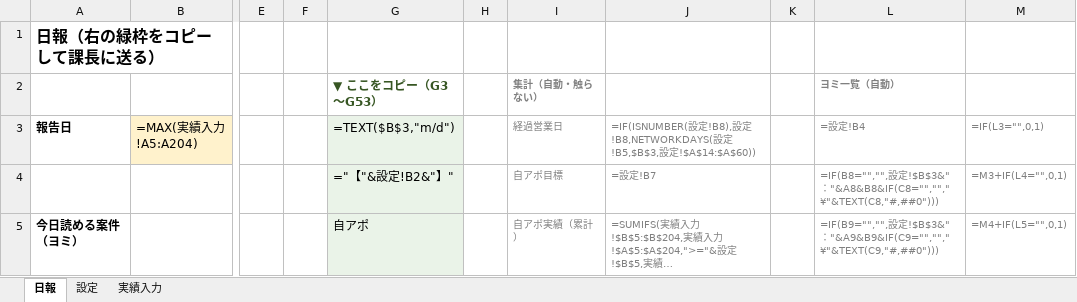
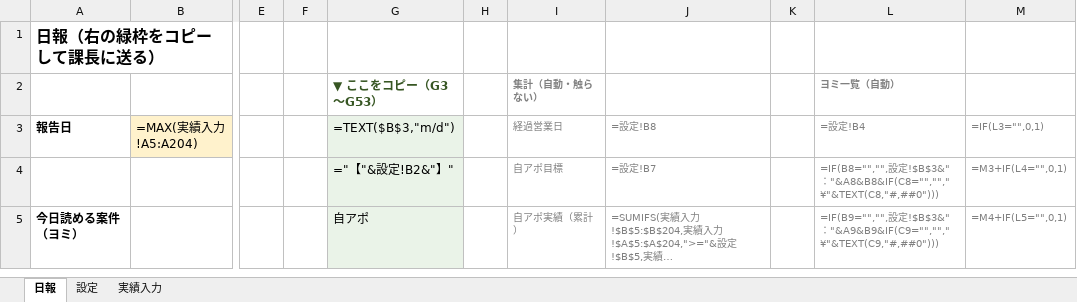
Before and after one commit to sugimoto-jpg/crow_dunit, an Excel workbook: 日報/日報テンプレート.xlsx, sheet 日報, drawn as a sheet; only a part is shown, gaps mark what is left out; long unchanged cells end in …; values as stored, in another font and other column widths than the file's, no borders; formulas without a stored value are shown as written; the diff names each change by its address in the sheet, - before the commit and + after, or states it on an @@ line.

```diff
--- a/日報/日報テンプレート.xlsx (sheet 日報)
+++ b/日報/日報テンプレート.xlsx (sheet 日報)
-J3: =IF(ISNUMBER(設定!B8),設定!B8,NETWORKDAYS(設定!B5,$B$3,設定!$A$14:$A$60))
+J3: =設定!B8
```
Also changed, not shown: sheet 設定.
